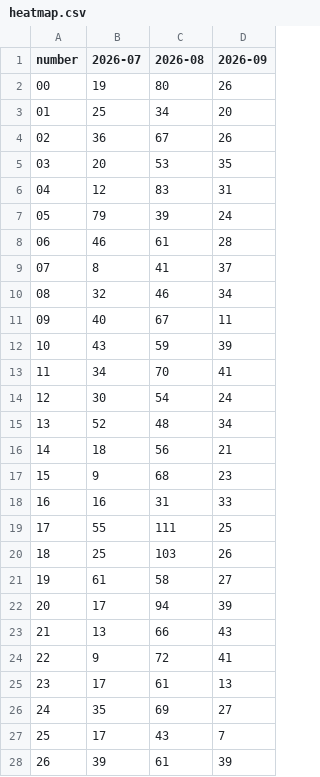
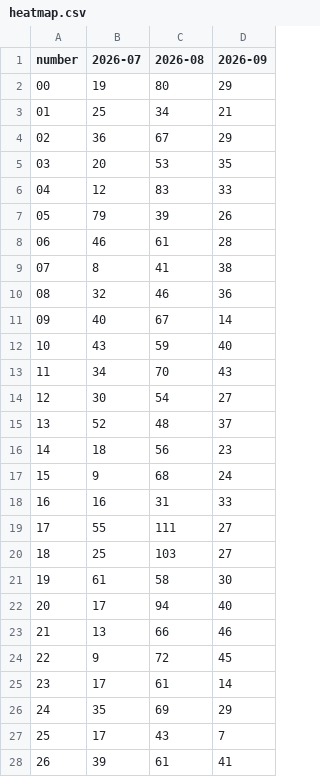
Before and after one commit to kina2711/vn-lottery-xsmb, a CSV file: data/reports/heatmap.csv, drawn as a sheet; only a part is shown; the diff covers the shown part only.

```diff
--- a/data/reports/heatmap.csv
+++ b/data/reports/heatmap.csv
@@ -1,28 +1,28 @@
 number,2026-07,2026-08,2026-09
-00,19,80,26
-01,25,34,20
-02,36,67,26
+00,19,80,29
+01,25,34,21
+02,36,67,29
 03,20,53,35
-04,12,83,31
-05,79,39,24
+04,12,83,33
+05,79,39,26
 06,46,61,28
-07,8,41,37
-08,32,46,34
-09,40,67,11
-10,43,59,39
-11,34,70,41
-12,30,54,24
-13,52,48,34
-14,18,56,21
-15,9,68,23
+07,8,41,38
+08,32,46,36
+09,40,67,14
+10,43,59,40
+11,34,70,43
+12,30,54,27
+13,52,48,37
+14,18,56,23
+15,9,68,24
 16,16,31,33
-17,55,111,25
-18,25,103,26
-19,61,58,27
-20,17,94,39
-21,13,66,43
-22,9,72,41
-23,17,61,13
-24,35,69,27
+17,55,111,27
+18,25,103,27
+19,61,58,30
+20,17,94,40
+21,13,66,46
+22,9,72,45
+23,17,61,14
+24,35,69,29
 25,17,43,7
-26,39,61,39
+26,39,61,41
```
Also changed, not shown: 64 edited cells elsewhere in this file, data/processed/draws.csv, data/reports/histogram.csv, 10 other files.
